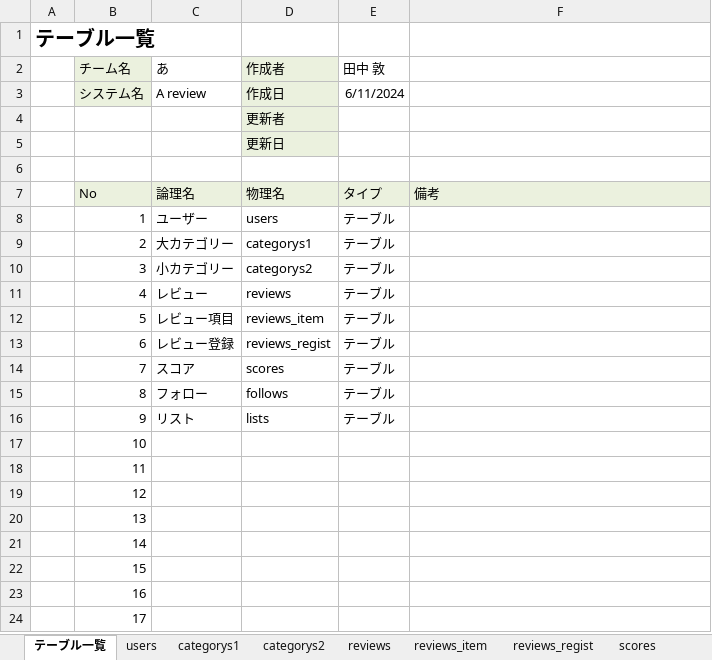
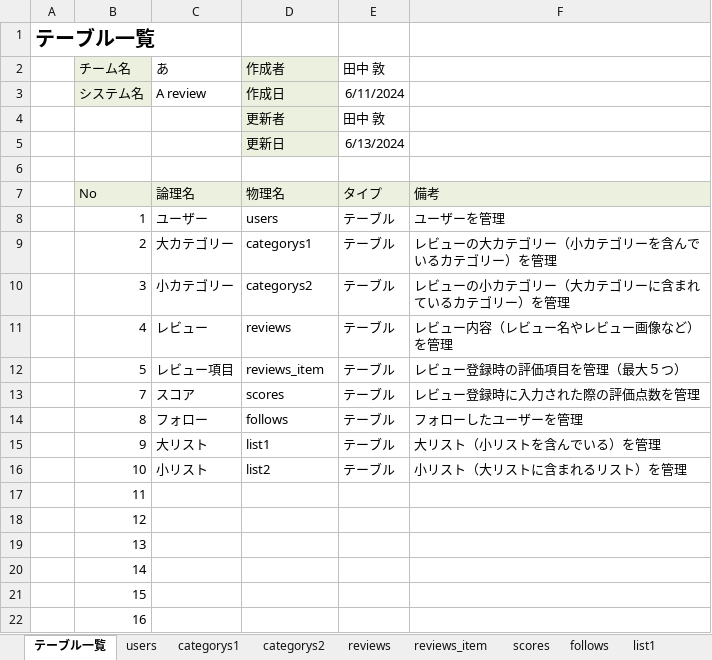
Before and after one commit to plusdojo2024/A4, an Excel workbook: doc/02_外部設計/02_DB定義書_A4.xlsx, sheet テーブル一覧, drawn as a sheet; only a part is shown; the shorter side is filled out with more unchanged rows; values as stored, in another font and other column widths than the file's, no borders; removed rows and columns are numbered as before the commit, all else as after; the diff names each change by its address in the sheet, - before the commit and + after, or states it on an @@ line.

```diff
--- a/doc/02_外部設計/02_DB定義書_A4.xlsx (sheet テーブル一覧)
+++ b/doc/02_外部設計/02_DB定義書_A4.xlsx (sheet テーブル一覧)
-sheet tab: reviews_regist
-E4: (empty)
+E4: 田中 敦
-E5: (empty)
+E5: 6/13/2024
-F8: (empty)
+F8: ユーザーを管理
-F9: (empty)
+F9: レビューの大カテゴリー（小カテゴリーを含んでいるカテゴリー）を管理
-F10: (empty)
+F10: レビューの小カテゴリー（大カテゴリーに含まれているカテゴリー）を管理
-F11: (empty)
+F11: レビュー内容（レビュー名やレビュー画像など）を管理
-F12: (empty)
+F12: レビュー登録時の評価項目を管理（最大５つ）
-row 13:  | 6 | レビュー登録 | reviews_regist | テーブル
-F13: (empty)
+F13: レビュー登録時に入力された際の評価点数を管理
-F14: (empty)
+F14: フォローしたユーザーを管理
-C15: リスト
+C15: 大リスト
-D15: lists
+D15: list1
-F15: (empty)
+F15: 大リスト（小リストを含んでいる）を管理
-C16: (empty)
+C16: 小リスト
-D16: (empty)
+D16: list2
-E16: (empty)
+E16: テーブル
-F16: (empty)
+F16: 小リスト（大リストに含まれるリスト）を管理
```
Also changed, not shown: sheet scores, sheet follows, sheet list1, sheet reviews_item, sheet reviews, sheet users, other sheet tabs, formulas that keep their value, 2 other files.
